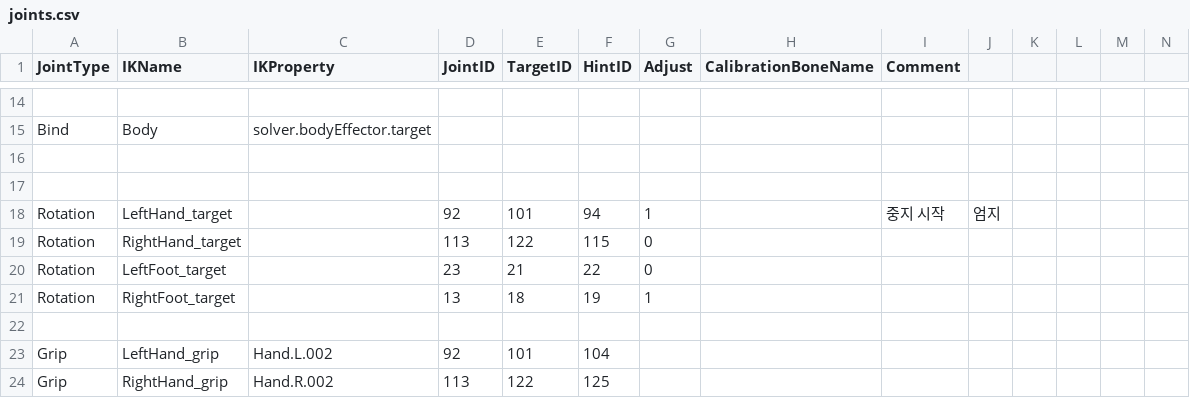
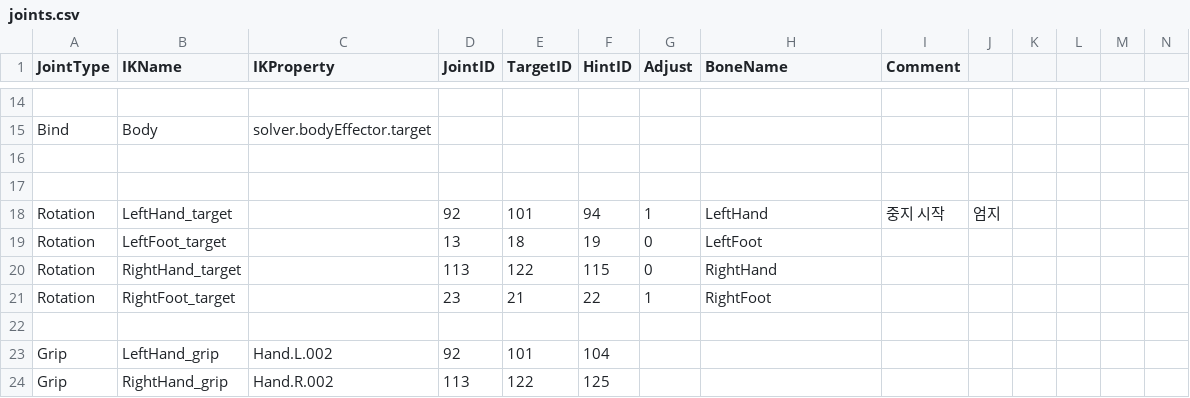
Before and after one commit to python8965/maida_project_private, a CSV file: Timer test/Assets/Resources/joints.csv, drawn as a sheet; only a part is shown, gaps mark what is left out; removed rows and columns are numbered as before the commit, all else as after; the diff names each change by its address in the sheet, - before the commit and + after, or states it on an @@ line.

Commit message:
hand rotation & flip modify

```diff
--- a/Timer test/Assets/Resources/joints.csv
+++ b/Timer test/Assets/Resources/joints.csv
-H1: CalibrationBoneName
+H1: BoneName
-H18 (BoneName): (empty)
+H18 (BoneName): LeftHand
+row 19: Rotation | LeftFoot_target |  | 13 | 18 | 19 | 0 | LeftFoot
-H20 (BoneName): (empty)
+H20 (BoneName): RightHand
-B21 (IKName): LeftFoot_target
+B21 (IKName): RightFoot_target
-G21 (Adjust): 0
+G21 (Adjust): 1
-H21 (BoneName): (empty)
+H21 (BoneName): RightFoot
-row 21: Rotation | RightFoot_target |  | 13 | 18 | 19 | 1
```
Also changed, not shown: 8 other files.
